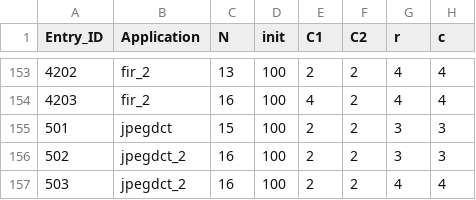
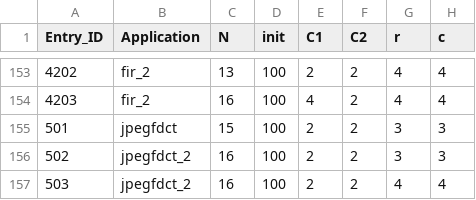
Before and after one commit to Dhananjayadmd/HiMap2_Scripts, a CSV file: himap2_config_v2.csv, drawn as a sheet; only a part is shown, gaps mark what is left out; the diff names each change by its address in the sheet, - before the commit and + after, or states it on an @@ line.

Commit message:
adding jpegdct

```diff
--- a/himap2_config_v2.csv
+++ b/himap2_config_v2.csv
-B155 (Application): jpegdct
+B155 (Application): jpegfdct
-B156:B157 (Application): jpegdct_2
+B156:B157 (Application): jpegfdct_2
```
Also changed, not shown: legacy_config_v2.csv.
